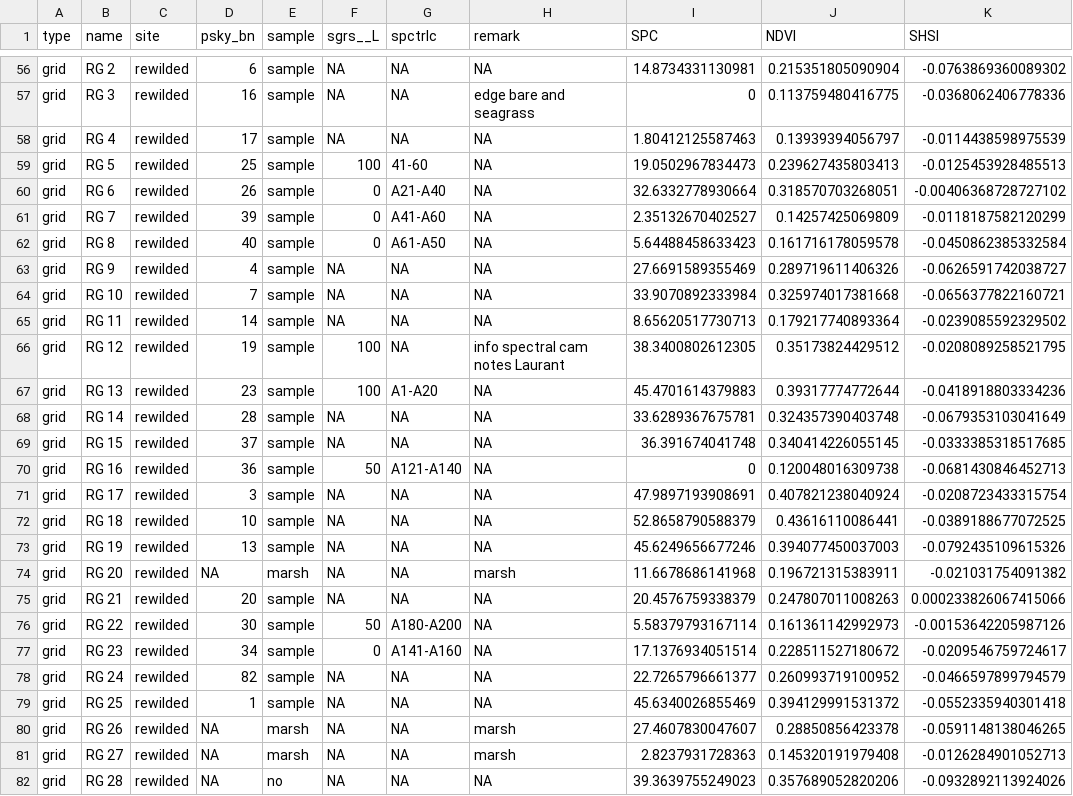
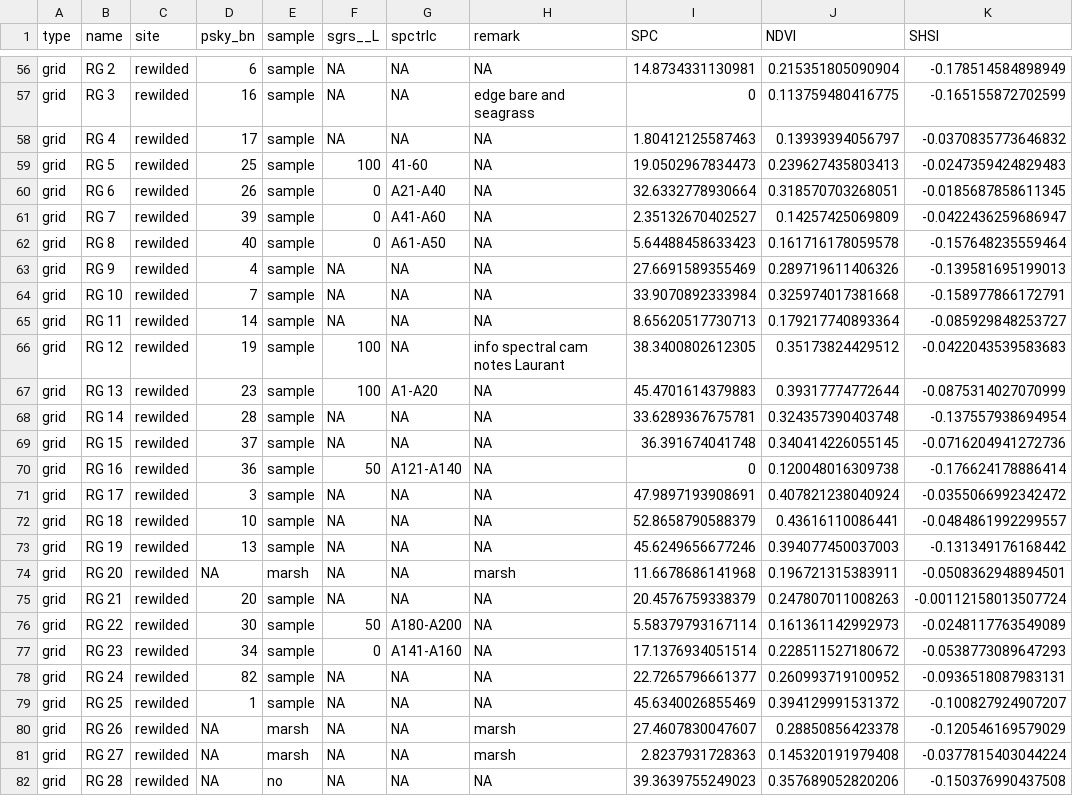
Before and after one commit to SigOiry/Coring_Carbon_Seagrasses, a CSV file: Output/Aveiro/Aveiro_MacrofaunaGrid_Satellite_Metrics/df_sampling_points_Aveiro.csv, drawn as a sheet; only a part is shown, gaps mark what is left out; the diff covers the shown part only.

```diff
--- a/Output/Aveiro/Aveiro_MacrofaunaGrid_Satellite_Metrics/df_sampling_points_Aveiro.csv
+++ b/Output/Aveiro/Aveiro_MacrofaunaGrid_Satellite_Metrics/df_sampling_points_Aveiro.csv
@@ -56,27 +56,27 @@
-"grid","RG 2","rewilded",6,"sample",NA,NA,NA,14.8734331130981,0.215351805090904,-0.0763869360089302
-"grid","RG 3","rewilded",16,"sample",NA,NA,"edge bare and seagrass",0,0.113759480416775,-0.0368062406778336
-"grid","RG 4","rewilded",17,"sample",NA,NA,NA,1.80412125587463,0.13939394056797,-0.0114438598975539
-"grid","RG 5","rewilded",25,"sample",100,"41-60",NA,19.0502967834473,0.239627435803413,-0.0125453928485513
-"grid","RG 6","rewilded",26,"sample",0,"A21-A40",NA,32.6332778930664,0.318570703268051,-0.00406368728727102
-"grid","RG 7","rewilded",39,"sample",0,"A41-A60",NA,2.35132670402527,0.14257425069809,-0.0118187582120299
-"grid","RG 8","rewilded",40,"sample",0,"A61-A50",NA,5.64488458633423,0.161716178059578,-0.0450862385332584
-"grid","RG 9","rewilded",4,"sample",NA,NA,NA,27.6691589355469,0.289719611406326,-0.0626591742038727
-"grid","RG 10","rewilded",7,"sample",NA,NA,NA,33.9070892333984,0.325974017381668,-0.0656377822160721
-"grid","RG 11","rewilded",14,"sample",NA,NA,NA,8.65620517730713,0.179217740893364,-0.0239085592329502
-"grid","RG 12","rewilded",19,"sample",100,NA,"info spectral cam notes Laurant",38.3400802612305,0.35173824429512,-0.0208089258521795
-"grid","RG 13","rewilded",23,"sample",100,"A1-A20",NA,45.4701614379883,0.39317774772644,-0.0418918803334236
-"grid","RG 14","rewilded",28,"sample",NA,NA,NA,33.6289367675781,0.324357390403748,-0.0679353103041649
-"grid","RG 15","rewilded",37,"sample",NA,NA,NA,36.391674041748,0.340414226055145,-0.0333385318517685
-"grid","RG 16","rewilded",36,"sample",50,"A121-A140",NA,0,0.120048016309738,-0.0681430846452713
-"grid","RG 17","rewilded",3,"sample",NA,NA,NA,47.9897193908691,0.407821238040924,-0.0208723433315754
-"grid","RG 18","rewilded",10,"sample",NA,NA,NA,52.8658790588379,0.43616110086441,-0.0389188677072525
-"grid","RG 19","rewilded",13,"sample",NA,NA,NA,45.6249656677246,0.394077450037003,-0.0792435109615326
-"grid","RG 20","rewilded",NA,"marsh",NA,NA,"marsh",11.6678686141968,0.196721315383911,-0.021031754091382
-"grid","RG 21","rewilded",20,"sample",NA,NA,NA,20.4576759338379,0.247807011008263,0.000233826067415066
-"grid","RG 22","rewilded",30,"sample",50,"A180-A200",NA,5.58379793167114,0.161361142992973,-0.00153642205987126
-"grid","RG 23","rewilded",34,"sample",0,"A141-A160",NA,17.1376934051514,0.228511527180672,-0.0209546759724617
-"grid","RG 24","rewilded",82,"sample",NA,NA,NA,22.7265796661377,0.260993719100952,-0.0466597899794579
-"grid","RG 25","rewilded",1,"sample",NA,NA,NA,45.6340026855469,0.394129991531372,-0.0552335940301418
-"grid","RG 26","rewilded",NA,"marsh",NA,NA,"marsh",27.4607830047607,0.28850856423378,-0.0591148138046265
-"grid","RG 27","rewilded",NA,"marsh",NA,NA,"marsh",2.8237931728363,0.145320191979408,-0.0126284901052713
-"grid","RG 28","rewilded",NA,"no",NA,NA,NA,39.3639755249023,0.357689052820206,-0.0932892113924026
+"grid","RG 2","rewilded",6,"sample",NA,NA,NA,14.8734331130981,0.215351805090904,-0.178514584898949
+"grid","RG 3","rewilded",16,"sample",NA,NA,"edge bare and seagrass",0,0.113759480416775,-0.165155872702599
+"grid","RG 4","rewilded",17,"sample",NA,NA,NA,1.80412125587463,0.13939394056797,-0.0370835773646832
+"grid","RG 5","rewilded",25,"sample",100,"41-60",NA,19.0502967834473,0.239627435803413,-0.0247359424829483
+"grid","RG 6","rewilded",26,"sample",0,"A21-A40",NA,32.6332778930664,0.318570703268051,-0.0185687858611345
+"grid","RG 7","rewilded",39,"sample",0,"A41-A60",NA,2.35132670402527,0.14257425069809,-0.0422436259686947
+"grid","RG 8","rewilded",40,"sample",0,"A61-A50",NA,5.64488458633423,0.161716178059578,-0.157648235559464
+"grid","RG 9","rewilded",4,"sample",NA,NA,NA,27.6691589355469,0.289719611406326,-0.139581695199013
+"grid","RG 10","rewilded",7,"sample",NA,NA,NA,33.9070892333984,0.325974017381668,-0.158977866172791
+"grid","RG 11","rewilded",14,"sample",NA,NA,NA,8.65620517730713,0.179217740893364,-0.085929848253727
+"grid","RG 12","rewilded",19,"sample",100,NA,"info spectral cam notes Laurant",38.3400802612305,0.35173824429512,-0.0422043539583683
+"grid","RG 13","rewilded",23,"sample",100,"A1-A20",NA,45.4701614379883,0.39317774772644,-0.0875314027070999
+"grid","RG 14","rewilded",28,"sample",NA,NA,NA,33.6289367675781,0.324357390403748,-0.137557938694954
+"grid","RG 15","rewilded",37,"sample",NA,NA,NA,36.391674041748,0.340414226055145,-0.0716204941272736
+"grid","RG 16","rewilded",36,"sample",50,"A121-A140",NA,0,0.120048016309738,-0.176624178886414
+"grid","RG 17","rewilded",3,"sample",NA,NA,NA,47.9897193908691,0.407821238040924,-0.0355066992342472
+"grid","RG 18","rewilded",10,"sample",NA,NA,NA,52.8658790588379,0.43616110086441,-0.0484861992299557
+"grid","RG 19","rewilded",13,"sample",NA,NA,NA,45.6249656677246,0.394077450037003,-0.131349176168442
+"grid","RG 20","rewilded",NA,"marsh",NA,NA,"marsh",11.6678686141968,0.196721315383911,-0.0508362948894501
+"grid","RG 21","rewilded",20,"sample",NA,NA,NA,20.4576759338379,0.247807011008263,-0.00112158013507724
+"grid","RG 22","rewilded",30,"sample",50,"A180-A200",NA,5.58379793167114,0.161361142992973,-0.0248117763549089
+"grid","RG 23","rewilded",34,"sample",0,"A141-A160",NA,17.1376934051514,0.228511527180672,-0.0538773089647293
+"grid","RG 24","rewilded",82,"sample",NA,NA,NA,22.7265796661377,0.260993719100952,-0.0936518087983131
+"grid","RG 25","rewilded",1,"sample",NA,NA,NA,45.6340026855469,0.394129991531372,-0.100827924907207
+"grid","RG 26","rewilded",NA,"marsh",NA,NA,"marsh",27.4607830047607,0.28850856423378,-0.120546169579029
+"grid","RG 27","rewilded",NA,"marsh",NA,NA,"marsh",2.8237931728363,0.145320191979408,-0.0377815403044224
+"grid","RG 28","rewilded",NA,"no",NA,NA,NA,39.3639755249023,0.357689052820206,-0.150376990437508
```
Also changed, not shown: 85 edited cells elsewhere in this file, 41 other files.
